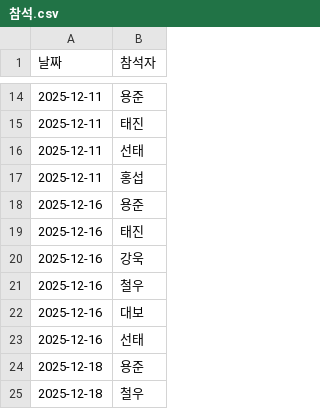
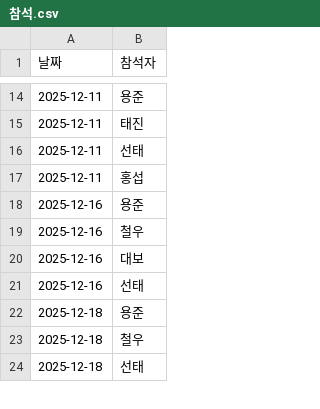
Before and after one commit to tj0822/mdt, a CSV file: data/참석.csv, drawn as a sheet; only a part is shown, gaps mark what is left out; the shorter side is filled out with more unchanged rows; removed rows and columns are numbered as before the commit, all else as after; the diff covers the shown part only; the diff names each change by its address in the sheet, - before the commit and + after, or states it on an @@ line.

```diff
--- a/data/참석.csv
+++ b/data/참석.csv
-row 19: 2025-12-16 | 태진
-row 20: 2025-12-16 | 강욱
```
Also changed, not shown: 32 added rows and 1 edited cell elsewhere in this file, 1 other file.
